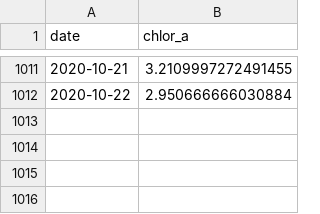
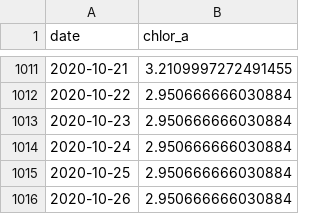
Before and after one commit to marinebon/p2p, a CSV file: data/chl/chl_usa-naso.csv, drawn as a sheet; only a part is shown, gaps mark what is left out.

```diff
--- a/data/chl/chl_usa-naso.csv
+++ b/data/chl/chl_usa-naso.csv
@@ -1012 +1012,5 @@ date,chlor_a
 2020-10-22,2.950666666030884
+2020-10-23,2.950666666030884
+2020-10-24,2.950666666030884
+2020-10-25,2.950666666030884
+2020-10-26,2.950666666030884
```
Also changed, not shown: data/chl/chl_usa-pva.csv, 11 other files.
